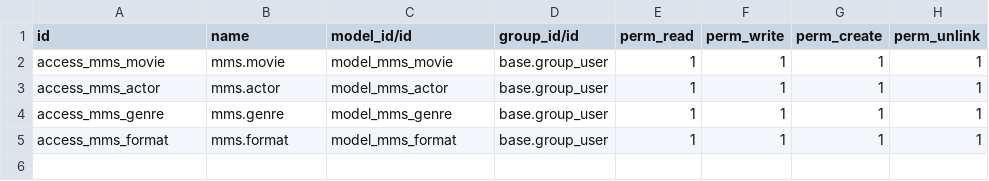
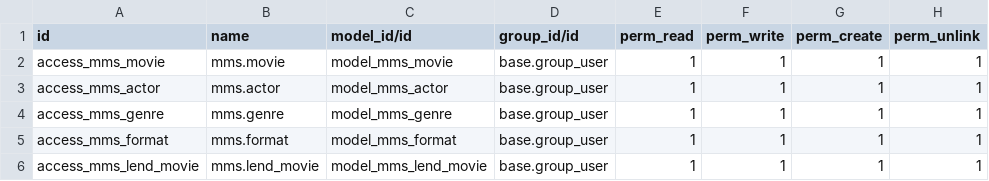
Before and after one commit to Riccino22/mms, a CSV file: mms/security/ir.model.access.csv, drawn as a sheet.

```diff
--- a/mms/security/ir.model.access.csv
+++ b/mms/security/ir.model.access.csv
@@ -5 +5,2 @@ access_mms_genre,mms.genre,model_mms_genre,base.group_user,1,1,1,1
 access_mms_format,mms.format,model_mms_format,base.group_user,1,1,1,1
+access_mms_lend_movie,mms.lend_movie,model_mms_lend_movie,base.group_user,1,1,1,1
```
Also changed, not shown: 10 other files.
